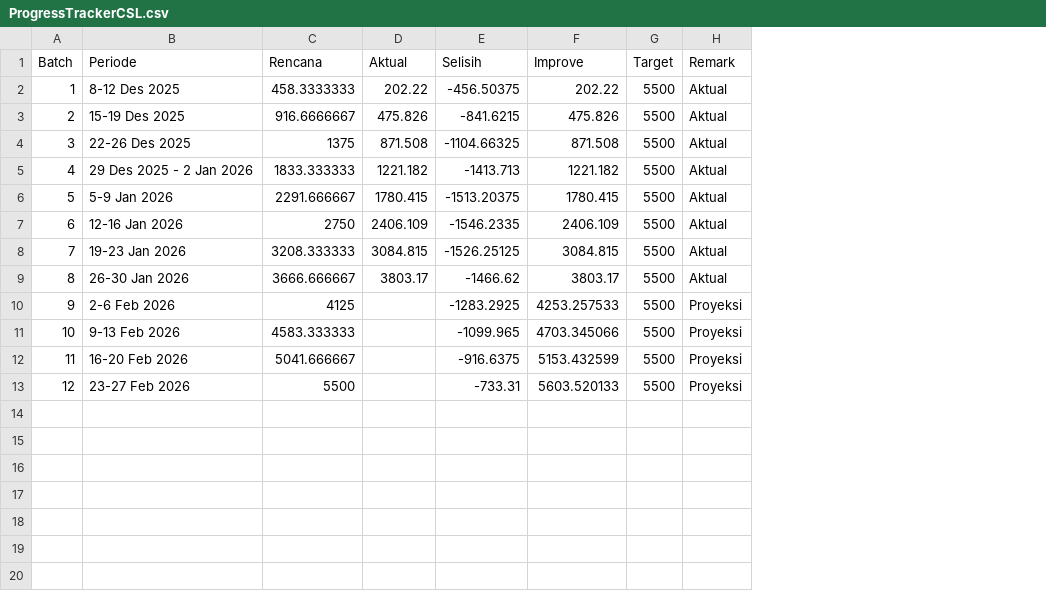
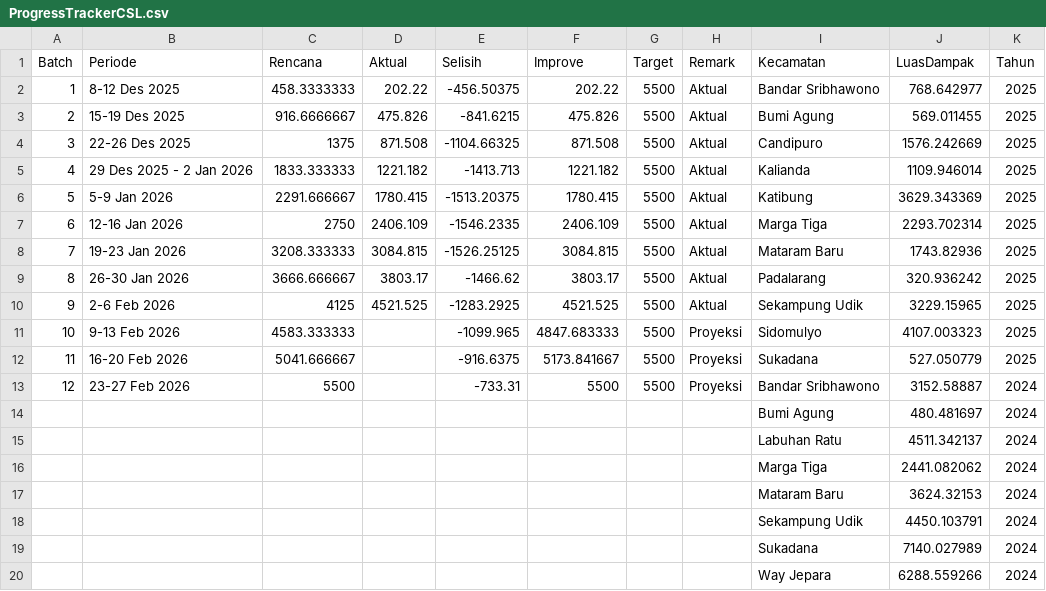
Before and after one commit to anhsirkwijaya/Map-Beyond-Border, a CSV file: assets/media/ProgressTrackerCSL.csv, drawn as a sheet; the diff names each change by its address in the sheet, - before the commit and + after, or states it on an @@ line.

Commit message:
Update ProgressTrackerCSL.csv

```diff
--- a/assets/media/ProgressTrackerCSL.csv
+++ b/assets/media/ProgressTrackerCSL.csv
+column I (Kecamatan), rows 2-13: Bandar Sribhawono | Bumi Agung | Candipuro | Kalianda | Katibung | Marga Tiga | Mataram Baru | Padalarang | Sekampung Udik | Sidomulyo | Sukadana | Bandar Sribhawono
+column J (LuasDampak), rows 2-13: 768.642977 | 569.011455 | 1576.242669 | 1109.946014 | 3629.343369 | 2293.702314 | 1743.82936 | 320.936242 | 3229.15965 | 4107.003323 | 527.050779 | 3152.58887
+column K (Tahun), rows 2-13: 2025 | 2025 | 2025 | 2025 | 2025 | 2025 | 2025 | 2025 | 2025 | 2025 | 2025 | 2024
-D10 (Aktual): (empty)
+D10 (Aktual): 4521.525
-F10 (Improve): 4253.257533
+F10 (Improve): 4521.525
-H10 (Remark): Proyeksi
+H10 (Remark): Aktual
-F11 (Improve): 4703.345066
+F11 (Improve): 4847.683333
-F12 (Improve): 5153.432599
+F12 (Improve): 5173.841667
-F13 (Improve): 5603.520133
+F13 (Improve): 5500
+row 14:  |  |  |  |  |  |  |  | Bumi Agung | 480.481697 | 2024
+row 15:  |  |  |  |  |  |  |  | Labuhan Ratu | 4511.342137 | 2024
+row 16:  |  |  |  |  |  |  |  | Marga Tiga | 2441.082062 | 2024
+row 17:  |  |  |  |  |  |  |  | Mataram Baru | 3624.32153 | 2024
+row 18:  |  |  |  |  |  |  |  | Sekampung Udik | 4450.103791 | 2024
+row 19:  |  |  |  |  |  |  |  | Sukadana | 7140.027989 | 2024
+row 20:  |  |  |  |  |  |  |  | Way Jepara | 6288.559266 | 2024
```
